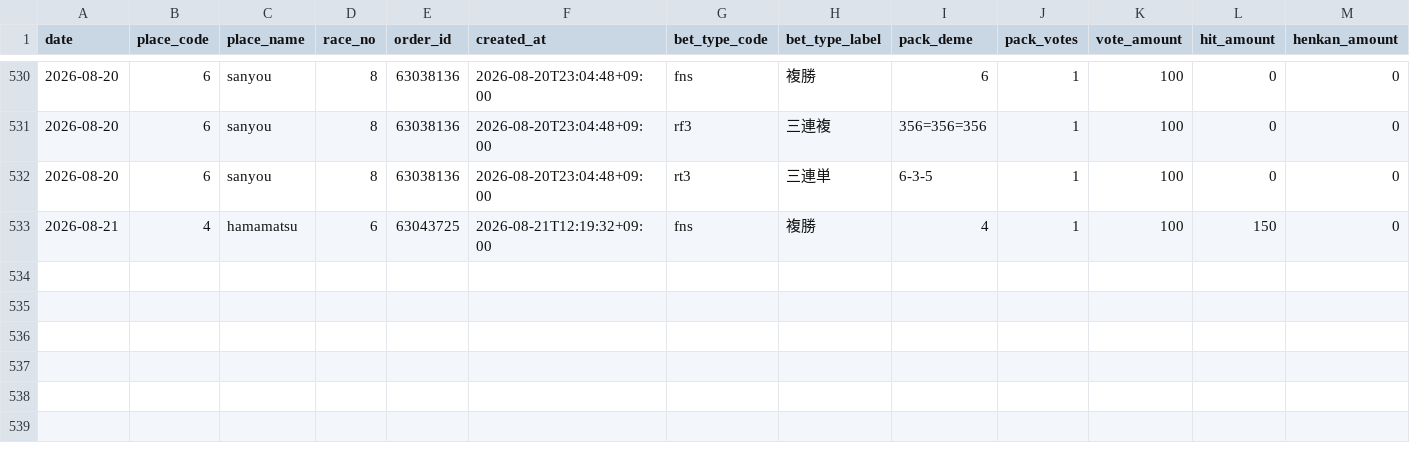
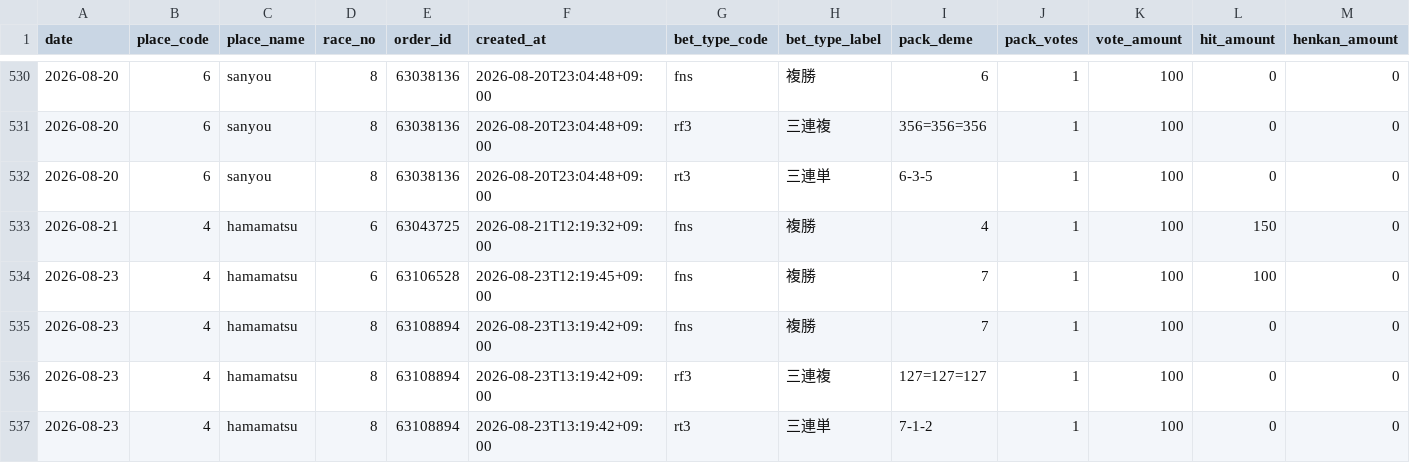
Before and after one commit to Tower2007/auto-racing-ai, a CSV file: data/bet_history_detail.csv, drawn as a sheet; only a part is shown, gaps mark what is left out; rows hold the shown columns only; the diff names each change by its address in the sheet, - before the commit and + after, or states it on an @@ line.

```diff
--- a/data/bet_history_detail.csv
+++ b/data/bet_history_detail.csv
+row 534: 2026-08-23 | 4 | hamamatsu | 6 | 63106528 | 2026-08-23T12:19:45+09:00 | fns | 複勝 | 7 | 1 | 100 | 100 | 0
+row 535: 2026-08-23 | 4 | hamamatsu | 8 | 63108894 | 2026-08-23T13:19:42+09:00 | fns | 複勝 | 7 | 1 | 100 | 0 | 0
+row 536: 2026-08-23 | 4 | hamamatsu | 8 | 63108894 | 2026-08-23T13:19:42+09:00 | rf3 | 三連複 | 127=127=127 | 1 | 100 | 0 | 0
+row 537: 2026-08-23 | 4 | hamamatsu | 8 | 63108894 | 2026-08-23T13:19:42+09:00 | rt3 | 三連単 | 7-1-2 | 1 | 100 | 0 | 0
```
Also changed, not shown: data/bet_history.csv, 1 other file.
